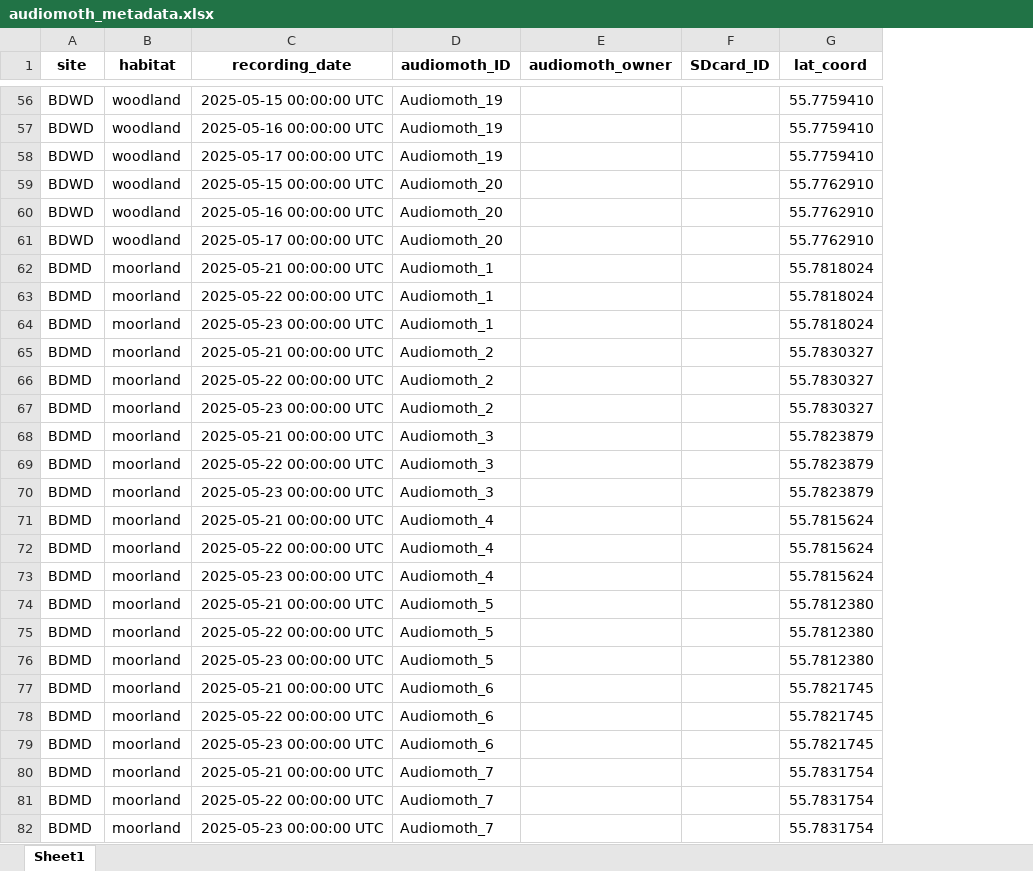
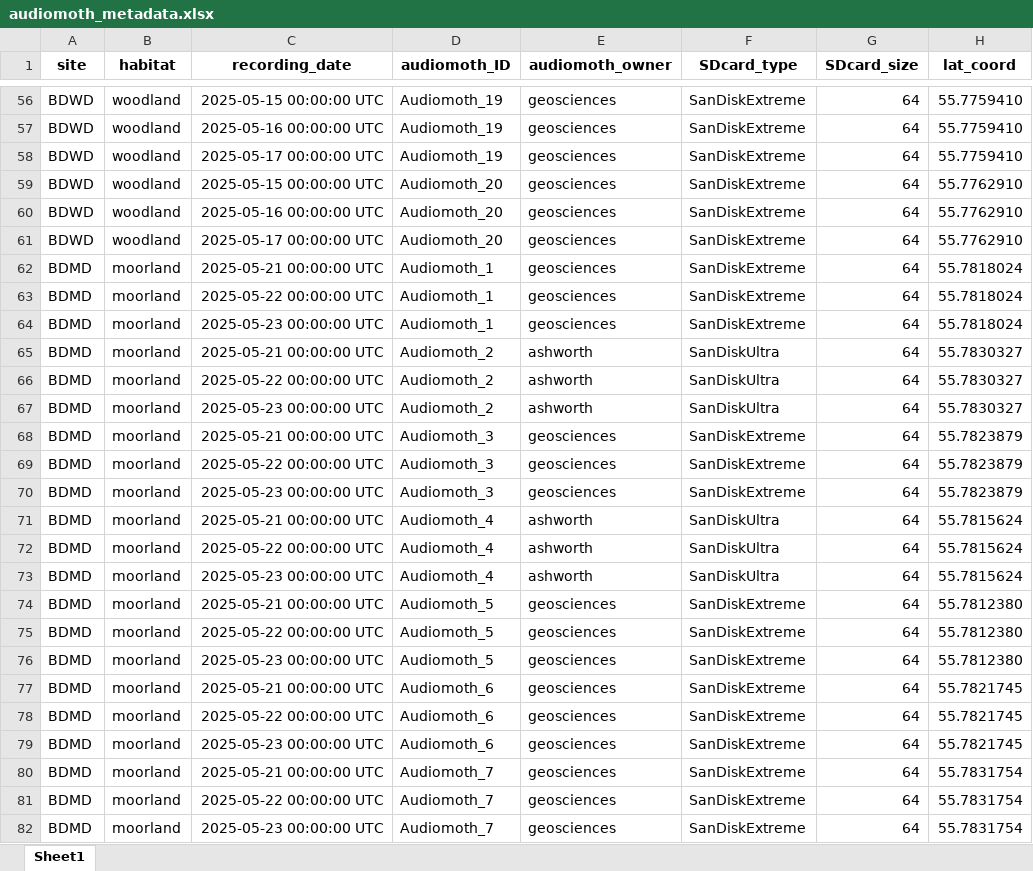
Before and after one commit to c-noonan-02/final_research_project, an Excel workbook: audiomoth_data/audiomoth_metadata.xlsx, sheet Sheet1, drawn as a sheet; only a part is shown, gaps mark what is left out; values as stored, in another font and other column widths than the file's, no borders; removed rows and columns are numbered as before the commit, all else as after; the diff covers the shown part only; the diff names each change by its address in the sheet, - before the commit and + after, or states it on an @@ line.

Commit message:
Audiomoth meta data updated.

```diff
--- a/audiomoth_data/audiomoth_metadata.xlsx (sheet Sheet1)
+++ b/audiomoth_data/audiomoth_metadata.xlsx (sheet Sheet1)
-column F (SDcard_ID), empty
+column F (SDcard_type), rows 56-82: SanDiskExtreme | SanDiskExtreme | SanDiskExtreme | SanDiskExtreme | SanDiskExtreme | SanDiskExtreme | SanDiskExtreme | SanDiskExtreme | SanDiskExtreme | SanDiskUltra | SanDiskUltra | SanDiskUltra | SanDiskExtreme | SanDiskExtreme | SanDiskExtreme | SanDiskUltra | SanDiskUltra | SanDiskUltra | SanDiskExtreme | SanDiskExtreme | SanDiskExtreme | SanDiskExtreme | SanDiskExtreme | SanDiskExtreme | SanDiskExtreme | SanDiskExtreme | SanDiskExtreme
+column G (SDcard_size), rows 56-82: all 64
-E56:E64 (audiomoth_owner): (empty)
+E56:E64 (audiomoth_owner): geosciences
-E65:E67 (audiomoth_owner): (empty)
+E65:E67 (audiomoth_owner): ashworth
-E68:E70 (audiomoth_owner): (empty)
+E68:E70 (audiomoth_owner): geosciences
-E71:E73 (audiomoth_owner): (empty)
+E71:E73 (audiomoth_owner): ashworth
-E74:E82 (audiomoth_owner): (empty)
+E74:E82 (audiomoth_owner): geosciences
```
Also changed, not shown: 93 edited cells elsewhere in this sheet.
